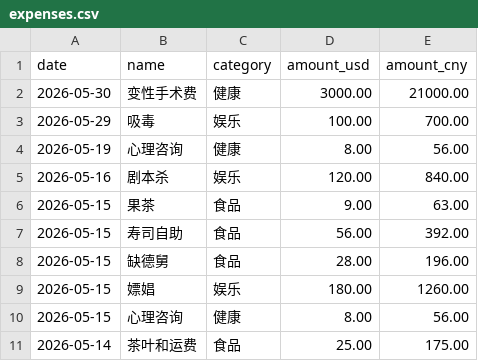
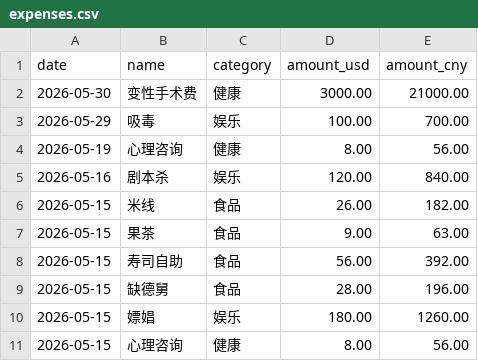
Before and after one commit to yang-lanlan/jizhang, a CSV file: data/expenses.csv, drawn as a sheet; only a part is shown; the shorter side is filled out with more unchanged rows.

Commit message:
chore: update csv 2026-05-15T23:36:08.259Z

```diff
--- a/data/expenses.csv
+++ b/data/expenses.csv
@@ -5,2 +5,3 @@ date,name,category,amount_usd,amount_cny
 "2026-05-16","剧本杀","娱乐","120.00","840.00"
+"2026-05-15","米线","食品","26.00","182.00"
 "2026-05-15","果茶","食品","9.00","63.00"
```
